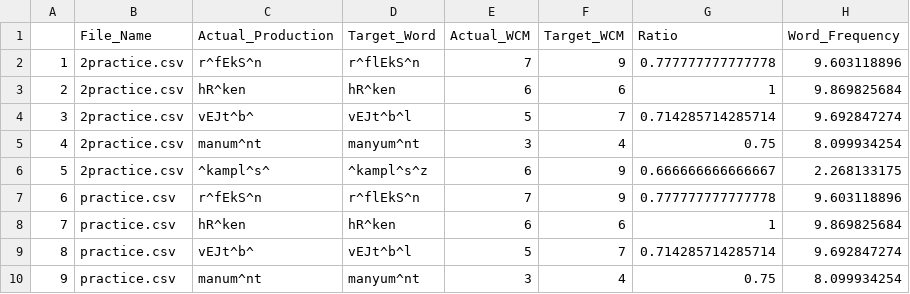
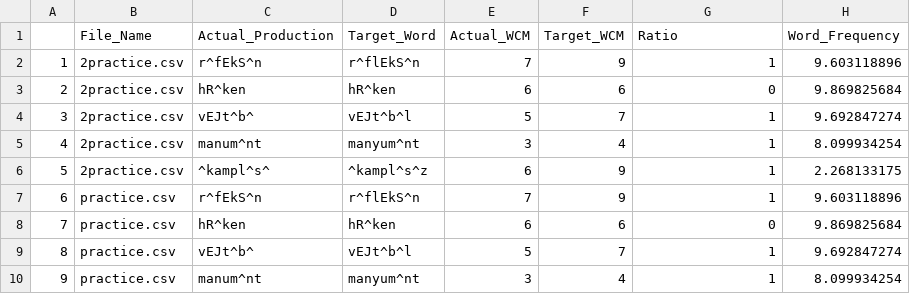
Before and after one commit to unccard/wcmRatio, a CSV file: wcmRatio_word_by_word.csv, drawn as a sheet.

```diff
--- a/wcmRatio_word_by_word.csv
+++ b/wcmRatio_word_by_word.csv
@@ -1,10 +1,10 @@
 "","File_Name","Actual_Production","Target_Word","Actual_WCM","Target_WCM","Ratio","Word_Frequency"
-"1","2practice.csv","r^fEkS^n","r^flEkS^n",7,9,0.777777777777778,9.603118896
-"2","2practice.csv","hR^ken","hR^ken",6,6,1,9.869825684
-"3","2practice.csv","vEJt^b^","vEJt^b^l",5,7,0.714285714285714,9.692847274
-"4","2practice.csv","manum^nt","manyum^nt",3,4,0.75,8.099934254
-"5","2practice.csv","^kampl^s^","^kampl^s^z",6,9,0.666666666666667,2.268133175
-"6","practice.csv","r^fEkS^n","r^flEkS^n",7,9,0.777777777777778,9.603118896
-"7","practice.csv","hR^ken","hR^ken",6,6,1,9.869825684
-"8","practice.csv","vEJt^b^","vEJt^b^l",5,7,0.714285714285714,9.692847274
-"9","practice.csv","manum^nt","manyum^nt",3,4,0.75,8.099934254
+"1","2practice.csv","r^fEkS^n","r^flEkS^n",7,9,1,9.603118896
+"2","2practice.csv","hR^ken","hR^ken",6,6,0,9.869825684
+"3","2practice.csv","vEJt^b^","vEJt^b^l",5,7,1,9.692847274
+"4","2practice.csv","manum^nt","manyum^nt",3,4,1,8.099934254
+"5","2practice.csv","^kampl^s^","^kampl^s^z",6,9,1,2.268133175
+"6","practice.csv","r^fEkS^n","r^flEkS^n",7,9,1,9.603118896
+"7","practice.csv","hR^ken","hR^ken",6,6,0,9.869825684
+"8","practice.csv","vEJt^b^","vEJt^b^l",5,7,1,9.692847274
+"9","practice.csv","manum^nt","manyum^nt",3,4,1,8.099934254
```
Also changed, not shown: 3 other files.
